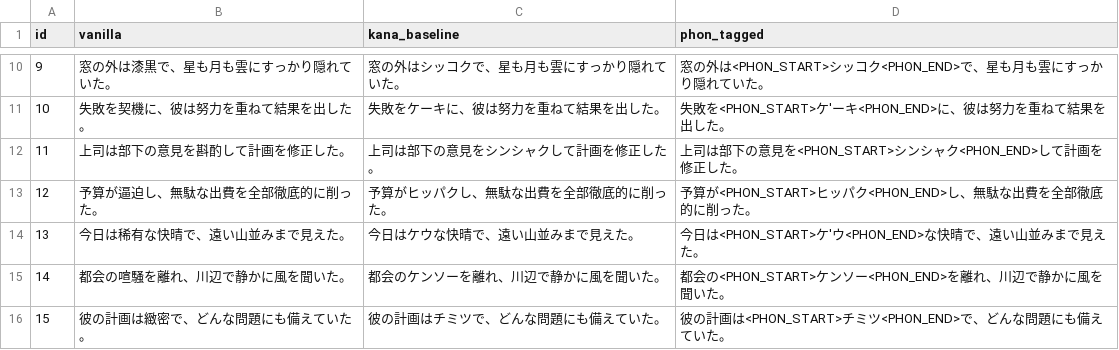
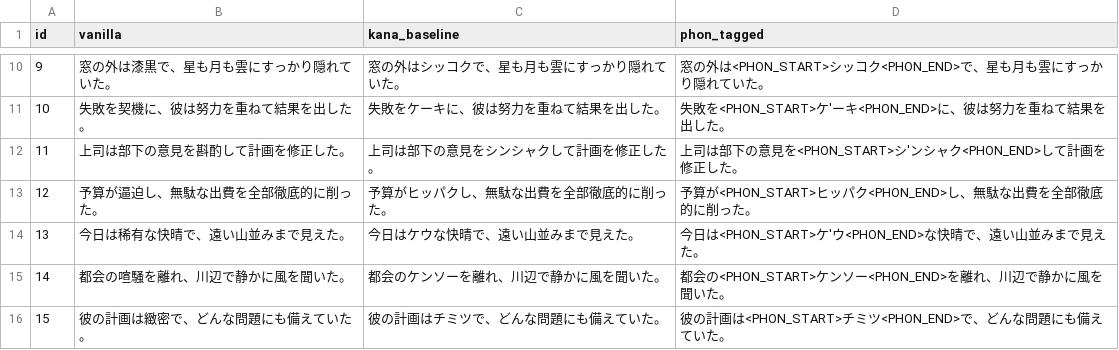
Before and after one commit to shuheikomatsuki/cv3-accent-lora-dev, a TSV file: data/eval/difficult_50.tsv, drawn as a sheet; only a part is shown, gaps mark what is left out.

```diff
--- a/data/eval/difficult_50.tsv
+++ b/data/eval/difficult_50.tsv
@@ -11,3 +11,3 @@ id	vanilla	kana_baseline	phon_tagged
 10	失敗を契機に、彼は努力を重ねて結果を出した。	失敗をケーキに、彼は努力を重ねて結果を出した。	失敗を<PHON_START>ケ'ーキ<PHON_END>に、彼は努力を重ねて結果を出した。
-11	上司は部下の意見を斟酌して計画を修正した。	上司は部下の意見をシンシャクして計画を修正した。	上司は部下の意見を<PHON_START>シンシャク<PHON_END>して計画を修正した。
+11	上司は部下の意見を斟酌して計画を修正した。	上司は部下の意見をシンシャクして計画を修正した。	上司は部下の意見を<PHON_START>シ'ンシャク<PHON_END>して計画を修正した。
 12	予算が逼迫し、無駄な出費を全部徹底的に削った。	予算がヒッパクし、無駄な出費を全部徹底的に削った。	予算が<PHON_START>ヒッパク<PHON_END>し、無駄な出費を全部徹底的に削った。
```
Also changed, not shown: data/eval/easy_50.tsv, data/splits/targets.tsv, 1 other file.
